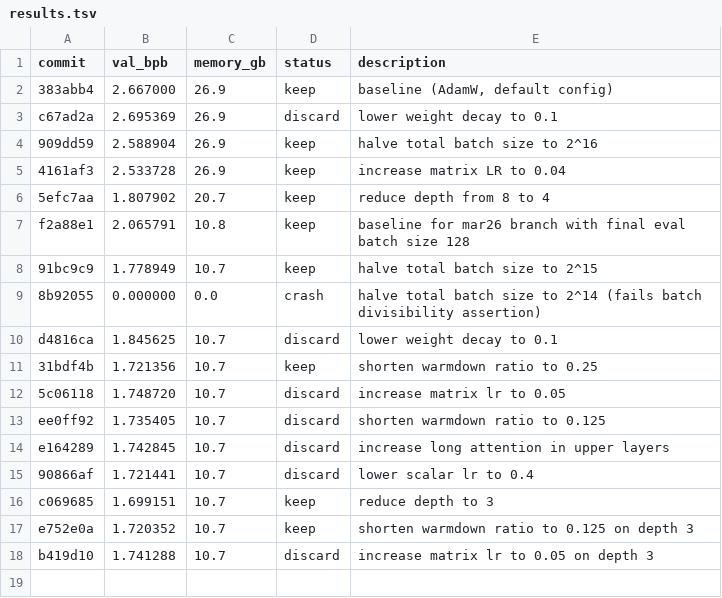
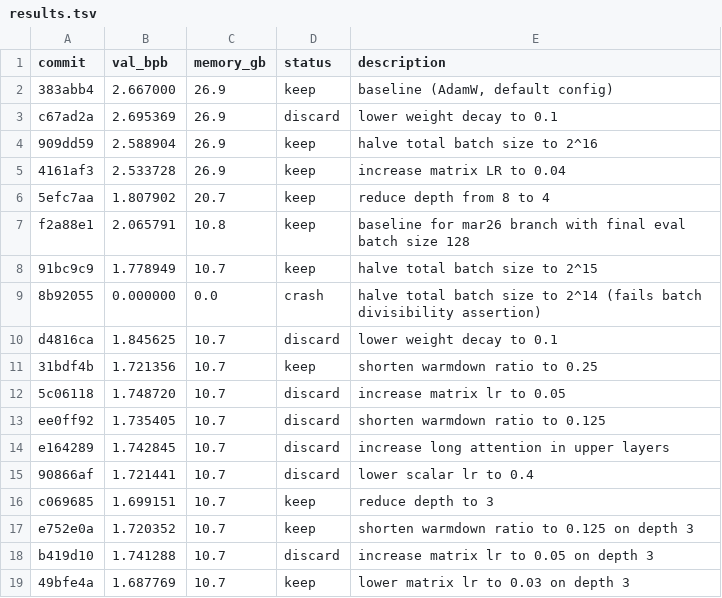
Before and after one commit to ibrahim1023/chain-autoresearch-mlx, a TSV file: results.tsv, drawn as a sheet.

Commit message:
chore: log lower matrix lr improvement

```diff
--- a/results.tsv
+++ b/results.tsv
@@ -18 +18,2 @@ e752e0a	1.720352	10.7	keep	shorten warmdown ratio to 0.125 on depth 3
 b419d10	1.741288	10.7	discard	increase matrix lr to 0.05 on depth 3
+49bfe4a	1.687769	10.7	keep	lower matrix lr to 0.03 on depth 3
```
